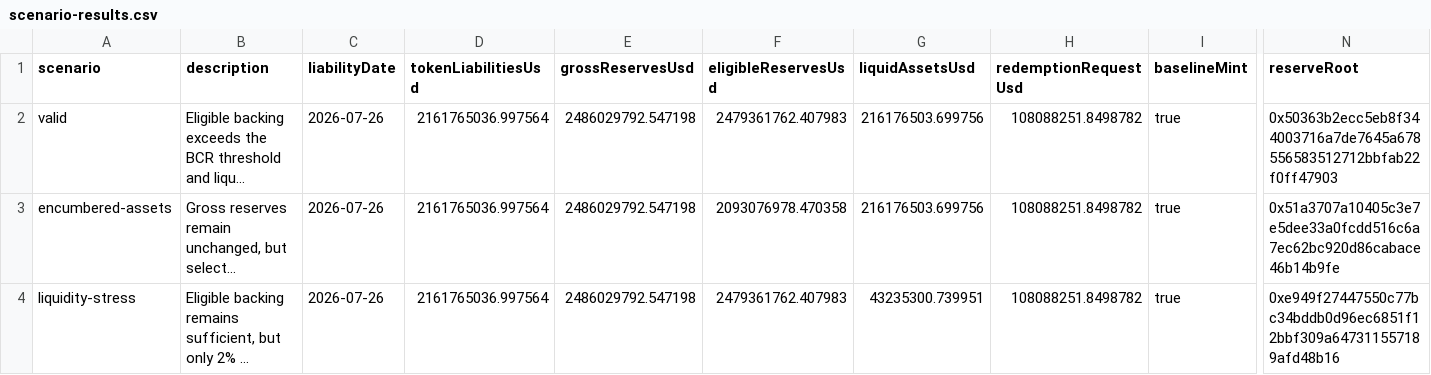
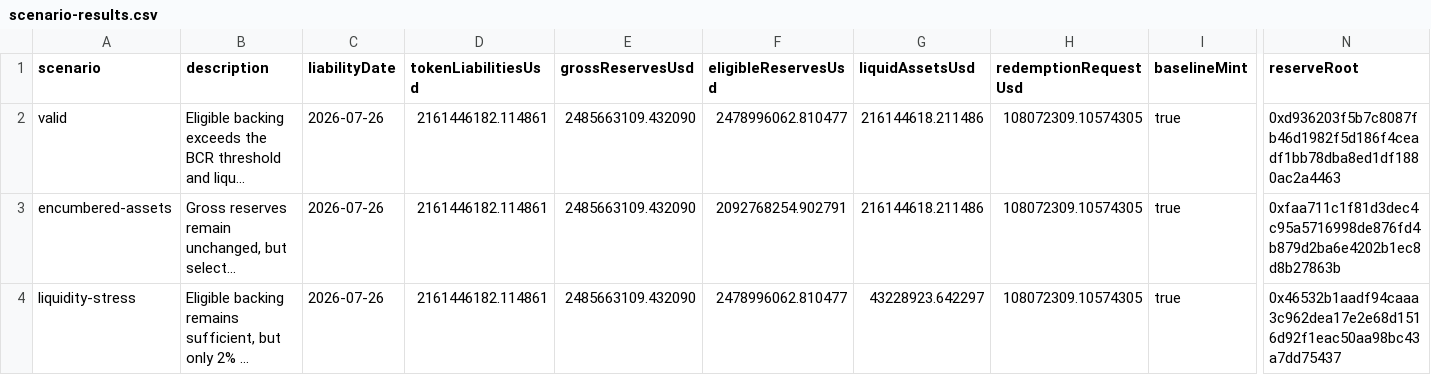
Before and after one commit to rischanlab/PoB, a CSV file: data/results/scenario-results.csv, drawn as a sheet; only a part is shown, gaps mark what is left out; long unchanged cells end in …; the diff names each change by its address in the sheet, - before the commit and + after, or states it on an @@ line.

```diff
--- a/data/results/scenario-results.csv
+++ b/data/results/scenario-results.csv
-D2:D4 (tokenLiabilitiesUsd): 2161765036.997564
+D2:D4 (tokenLiabilitiesUsd): 2161446182.114861
-E2:E4 (grossReservesUsd): 2486029792.547198
+E2:E4 (grossReservesUsd): 2485663109.432090
-F2 (eligibleReservesUsd): 2479361762.407983
+F2 (eligibleReservesUsd): 2478996062.810477
-G2:G3 (liquidAssetsUsd): 216176503.699756
+G2:G3 (liquidAssetsUsd): 216144618.211486
-H2:H4 (redemptionRequestUsd): 108088251.8498782
+H2:H4 (redemptionRequestUsd): 108072309.10574305
-N2 (reserveRoot): 0x50363b2ecc5eb8f344003716a7de7645a678556583512712bbfab22f0ff47903
+N2 (reserveRoot): 0xd936203f5b7c8087fb46d1982f5d186f4ceadf1bb78dba8ed1df1880ac2a4463
-F3 (eligibleReservesUsd): 2093076978.470358
+F3 (eligibleReservesUsd): 2092768254.902791
-N3 (reserveRoot): 0x51a3707a10405c3e7e5dee33a0fcdd516c6a7ec62bc920d86cabace46b14b9fe
+N3 (reserveRoot): 0xfaa711c1f81d3dec4c95a5716998de876fd4b879d2ba6e4202b1ec8d8b27863b
-F4 (eligibleReservesUsd): 2479361762.407983
+F4 (eligibleReservesUsd): 2478996062.810477
-G4 (liquidAssetsUsd): 43235300.739951
+G4 (liquidAssetsUsd): 43228923.642297
-N4 (reserveRoot): 0xe949f27447550c77bc34bddb0d96ec6851f12bbf309a647311557189afd48b16
+N4 (reserveRoot): 0x46532b1aadf94caaa3c962dea17e2e68d1516d92f1eac50aa98bc43a7dd75437
```
Also changed, not shown: data/input/usdy-observed-liabilities.csv, data/input/usdy-scenarios/encumbered-assets-positions.csv, 19 other files.
